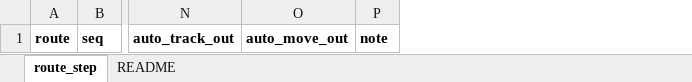
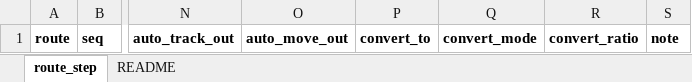
Before and after one commit to Asuka-00/c1m, an Excel workbook: backend/app/resources/templates/mes/route_step.xlsx, sheet route_step, drawn as a sheet; only a part is shown, gaps mark what is left out; values as stored, in another font and other column widths than the file's, no borders; the diff names each change by its address in the sheet, - before the commit and + after, or states it on an @@ line.

Commit message:
feat(mes): 工步自动单元转换——下机时按工步配置转换（目标类型 / 方式 / 比例）
- 工步新增 convert_to / convert_mode / convert_ratio（迁移 0018_step_convert）
- 下机与转换同一事务：参数不合法时下机失败；待返工时跳过
- 转换逻辑拆为校验 / 执行，手动接口与下机共用
- 作业页下机前提示转换配置，下机成功提示转换数量
- LOT 常量改从 stage.common 导入，消除 stages → track_out → convert 循环导入

```diff
--- a/backend/app/resources/templates/mes/route_step.xlsx (sheet route_step)
+++ b/backend/app/resources/templates/mes/route_step.xlsx (sheet route_step)
+column P, row 1: convert_to
+column Q, row 1: convert_mode
+column R, row 1: convert_ratio
```
Also changed, not shown: sheet README, 22 other files.
